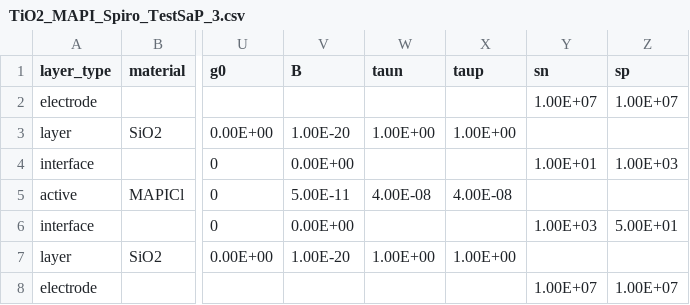
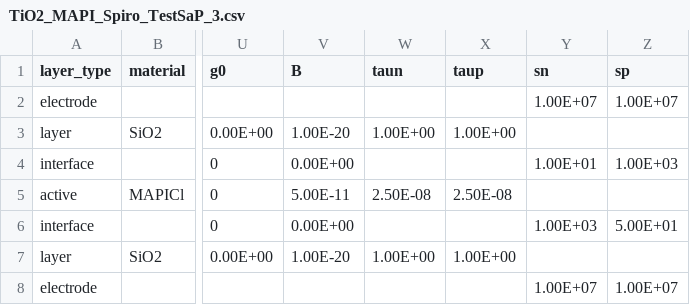
Before and after one commit to lucy-hart/Driftfusion, a CSV file: Input_files/TiO2_MAPI_Spiro_TestSaP_3.csv, drawn as a sheet; only a part is shown, gaps mark what is left out; the diff names each change by its address in the sheet, - before the commit and + after, or states it on an @@ line.

```diff
--- a/Input_files/TiO2_MAPI_Spiro_TestSaP_3.csv
+++ b/Input_files/TiO2_MAPI_Spiro_TestSaP_3.csv
-W5 (taun): 4.00E-08
+W5 (taun): 2.50E-08
-X5 (taup): 4.00E-08
+X5 (taup): 2.50E-08
```
Also changed, not shown: Input_files/EnergyOffsetSweepParameters_v5_undoped_SAM.csv, Input_files/TiO2_MAPI_Spiro_TestSaP_4.csv, 11 other files.
